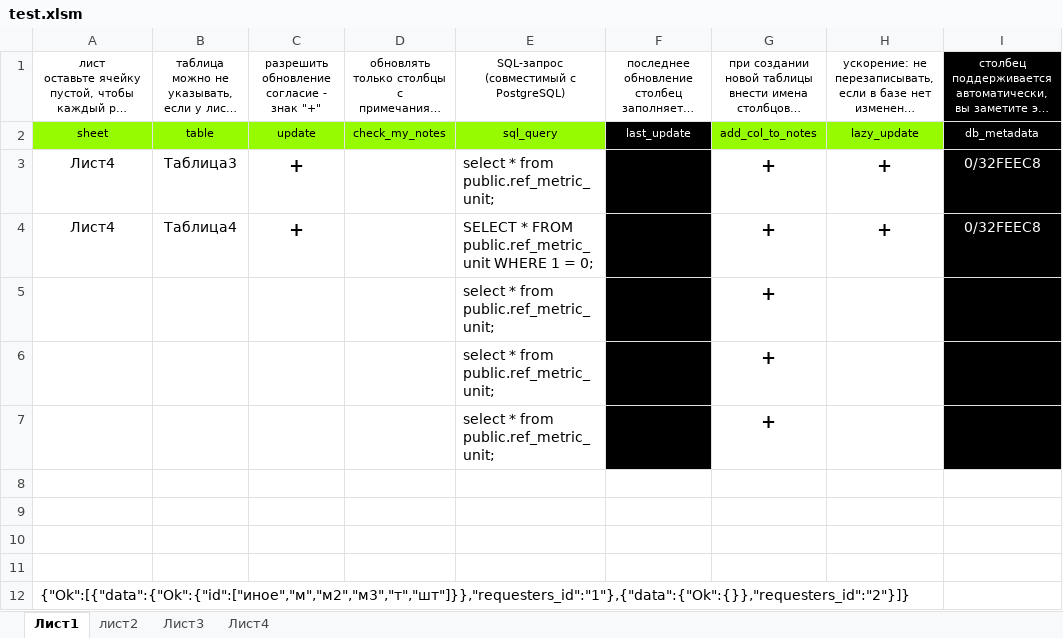
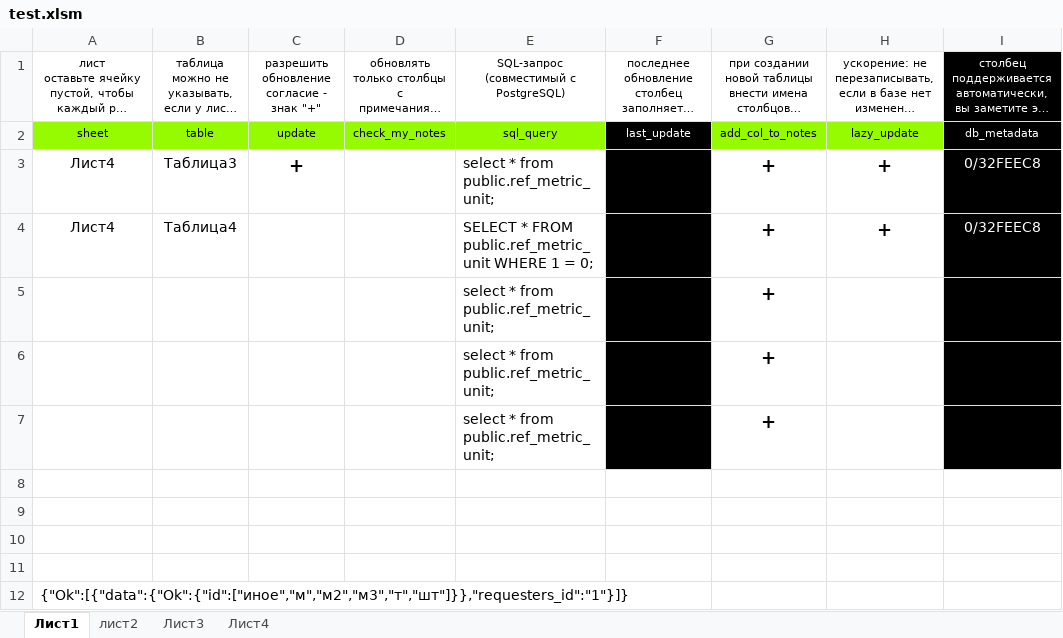
Before and after one commit to Soskretkov/excel-dll-postgres-rust, an Excel workbook: test.xlsm, sheet Лист1, drawn as a sheet; only a part is shown; long unchanged cells end in …; values as stored, in another font and other column widths than the file's, no borders; charts and pictures and table styles not drawn; the diff names each change by its address in the sheet, - before the commit and + after, or states it on an @@ line.

```diff
--- a/test.xlsm (sheet Лист1)
+++ b/test.xlsm (sheet Лист1)
-C4: +
+C4: (empty)
-A12: {"Ok":[{"data":{"Ok":{"id":["иное","м","м2","м3","т","шт"]}},"requesters_id":"1"},{"data":{"Ok":{}},"requesters_id":"2"}]}
+A12: {"Ok":[{"data":{"Ok":{"id":["иное","м","м2","м3","т","шт"]}},"requesters_id":"1"}]}
```
Also changed, not shown: 2 other files.
